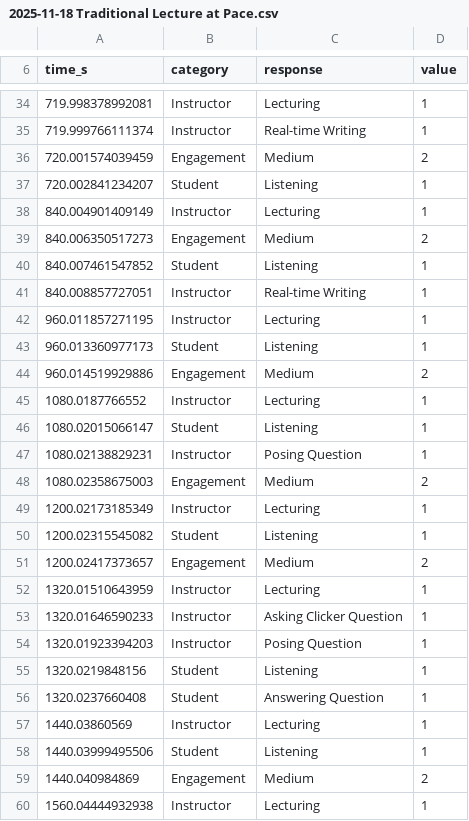
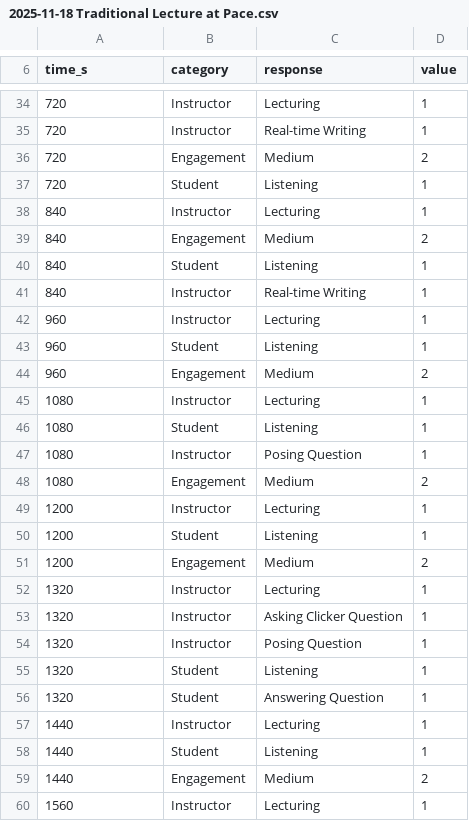
Before and after one commit to Kernith/REFLECT-POC, a CSV file: data/samples/2025-11-18 Traditional Lecture at Pace.csv, drawn as a sheet; only a part is shown, gaps mark what is left out; the diff covers the shown part only.

Commit message:
updated time precision errors in sample data from prior versions

```diff
--- a/data/samples/2025-11-18 Traditional Lecture at Pace.csv
+++ b/data/samples/2025-11-18 Traditional Lecture at Pace.csv
@@ -34,27 +34,27 @@ time_s,category,response,value
-719.998378992081,Instructor,Lecturing,1
-719.999766111374,Instructor,Real-time Writing,1
-720.001574039459,Engagement,Medium,2
-720.002841234207,Student,Listening,1
-840.004901409149,Instructor,Lecturing,1
-840.006350517273,Engagement,Medium,2
-840.007461547852,Student,Listening,1
-840.008857727051,Instructor,Real-time Writing,1
-960.011857271195,Instructor,Lecturing,1
-960.013360977173,Student,Listening,1
-960.014519929886,Engagement,Medium,2
-1080.0187766552,Instructor,Lecturing,1
-1080.02015066147,Student,Listening,1
-1080.02138829231,Instructor,Posing Question,1
-1080.02358675003,Engagement,Medium,2
-1200.02173185349,Instructor,Lecturing,1
-1200.02315545082,Student,Listening,1
-1200.02417373657,Engagement,Medium,2
-1320.01510643959,Instructor,Lecturing,1
-1320.01646590233,Instructor,Asking Clicker Question,1
-1320.01923394203,Instructor,Posing Question,1
-1320.0219848156,Student,Listening,1
-1320.0237660408,Student,Answering Question,1
-1440.03860569,Instructor,Lecturing,1
-1440.03999495506,Student,Listening,1
-1440.040984869,Engagement,Medium,2
-1560.04444932938,Instructor,Lecturing,1
+720,Instructor,Lecturing,1
+720,Instructor,Real-time Writing,1
+720,Engagement,Medium,2
+720,Student,Listening,1
+840,Instructor,Lecturing,1
+840,Engagement,Medium,2
+840,Student,Listening,1
+840,Instructor,Real-time Writing,1
+960,Instructor,Lecturing,1
+960,Student,Listening,1
+960,Engagement,Medium,2
+1080,Instructor,Lecturing,1
+1080,Student,Listening,1
+1080,Instructor,Posing Question,1
+1080,Engagement,Medium,2
+1200,Instructor,Lecturing,1
+1200,Student,Listening,1
+1200,Engagement,Medium,2
+1320,Instructor,Lecturing,1
+1320,Instructor,Asking Clicker Question,1
+1320,Instructor,Posing Question,1
+1320,Student,Listening,1
+1320,Student,Answering Question,1
+1440,Instructor,Lecturing,1
+1440,Student,Listening,1
+1440,Engagement,Medium,2
+1560,Instructor,Lecturing,1
```
Also changed, not shown: 111 edited cells elsewhere in this file, data/samples/2025-10-21 Traditional Lecture at Pace.csv, 1 other file.
